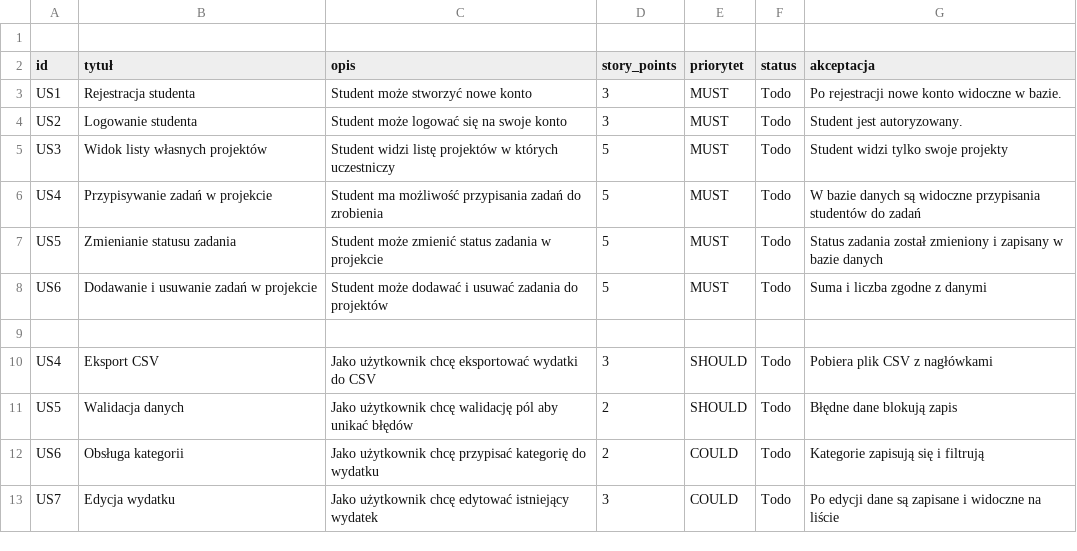
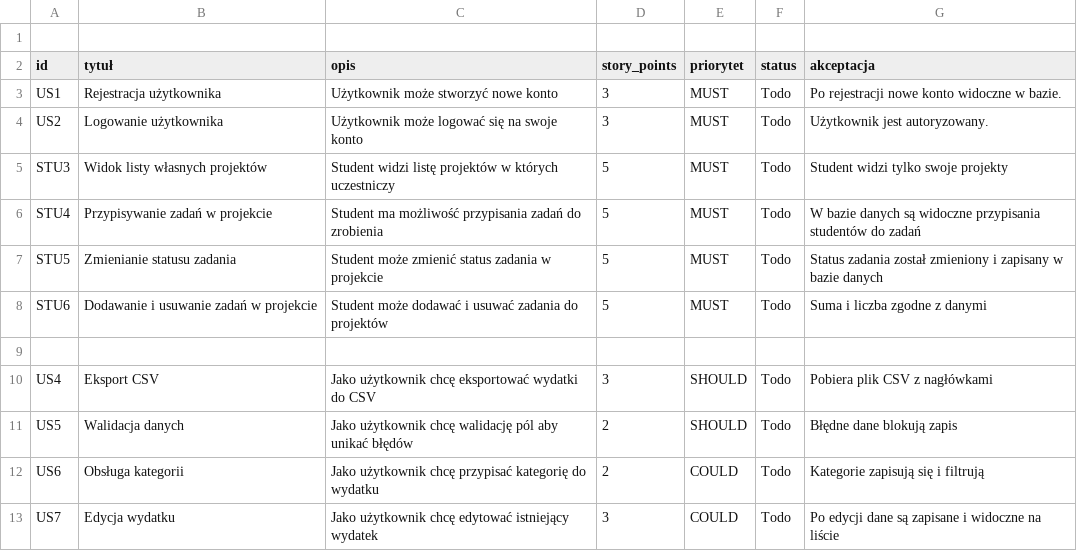
Before and after one commit to krzcie002/ProgramowanieZwinneGrupa1, a CSV file: BACKLOG.csv, drawn as a sheet; only a part is shown.

Commit message:
Update BACKLOG.csv

```diff
--- a/BACKLOG.csv
+++ b/BACKLOG.csv
@@ -2,8 +2,8 @@
 id,tytuł,opis,story_points,priorytet,status,akceptacja
-US1,Rejestracja studenta,Student może stworzyć nowe konto,3,MUST,Todo,Po rejestracji nowe konto widoczne w bazie.
-US2,Logowanie studenta,Student może logować się na swoje konto,3,MUST,Todo,Student jest autoryzowany.
-US3,Widok listy własnych projektów,Student widzi listę projektów w których uczestniczy,5,MUST,Todo,Student widzi tylko swoje projekty
-US4,Przypisywanie zadań w projekcie,Student ma możliwość przypisania zadań do zrobienia,5,MUST,Todo,W bazie danych są widoczne przypisania studentów do zadań
-US5,Zmienianie statusu zadania,Student może zmienić status zadania w projekcie,5,MUST,Todo,Status zadania został zmieniony i zapisany w bazie danych
-US6,Dodawanie i usuwanie zadań w projekcie,Student może dodawać i usuwać zadania do projektów,5,MUST,Todo,Suma i liczba zgodne z danymi
+US1,Rejestracja użytkownika,Użytkownik może stworzyć nowe konto,3,MUST,Todo,Po rejestracji nowe konto widoczne w bazie.
+US2,Logowanie użytkownika,Użytkownik może logować się na swoje konto,3,MUST,Todo,Użytkownik jest autoryzowany.
+STU3,Widok listy własnych projektów,Student widzi listę projektów w których uczestniczy,5,MUST,Todo,Student widzi tylko swoje projekty
+STU4,Przypisywanie zadań w projekcie,Student ma możliwość przypisania zadań do zrobienia,5,MUST,Todo,W bazie danych są widoczne przypisania studentów do zadań
+STU5,Zmienianie statusu zadania,Student może zmienić status zadania w projekcie,5,MUST,Todo,Status zadania został zmieniony i zapisany w bazie danych
+STU6,Dodawanie i usuwanie zadań w projekcie,Student może dodawać i usuwać zadania do projektów,5,MUST,Todo,Suma i liczba zgodne z danymi
 
```
